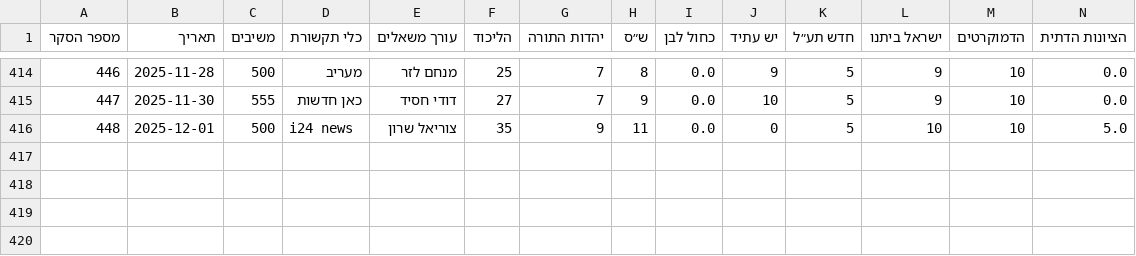
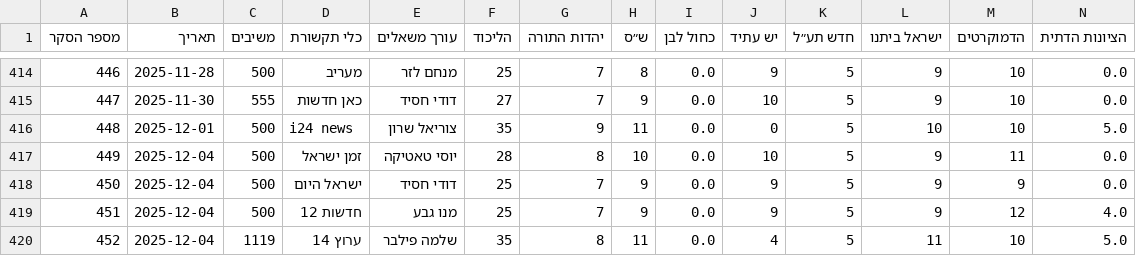
Before and after one commit to yuval-harpaz/misc, a CSV file: data/themadad26.csv, drawn as a sheet; only a part is shown, gaps mark what is left out; rows hold the shown columns only; the diff names each change by its address in the sheet, - before the commit and + after, or states it on an @@ line.

```diff
--- a/data/themadad26.csv
+++ b/data/themadad26.csv
+row 417: 449 | 2025-12-04 | 500 | זמן ישראל | יוסי טאטיקה | 28 | 8 | 10 | 0.0 | 10 | 5 | 9 | 11 | 0.0
+row 418: 450 | 2025-12-04 | 500 | ישראל היום | דודי חסיד | 25 | 7 | 9 | 0.0 | 9 | 5 | 9 | 9 | 0.0
+row 419: 451 | 2025-12-04 | 500 | חדשות 12 | מנו גבע | 25 | 7 | 9 | 0.0 | 9 | 5 | 9 | 12 | 4.0
+row 420: 452 | 2025-12-04 | 1119 | ערוץ 14 | שלמה פילבר | 35 | 8 | 11 | 0.0 | 4 | 5 | 11 | 10 | 5.0
```
